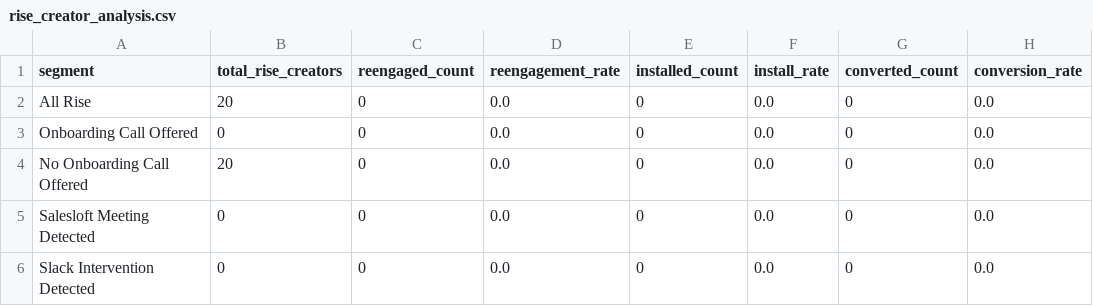
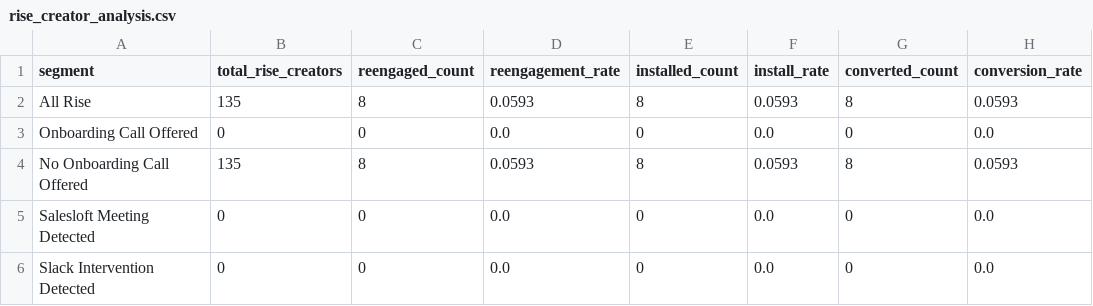
Before and after one commit to asmith-cmyk/dropped-onboards-analysis, a CSV file: outputs/rise_creator_analysis.csv, drawn as a sheet.

```diff
--- a/outputs/rise_creator_analysis.csv
+++ b/outputs/rise_creator_analysis.csv
@@ -1,5 +1,5 @@
 segment,total_rise_creators,reengaged_count,reengagement_rate,installed_count,install_rate,converted_count,conversion_rate
-All Rise,20,0,0.0,0,0.0,0,0.0
+All Rise,135,8,0.0593,8,0.0593,8,0.0593
 Onboarding Call Offered,0,0,0.0,0,0.0,0,0.0
-No Onboarding Call Offered,20,0,0.0,0,0.0,0,0.0
+No Onboarding Call Offered,135,8,0.0593,8,0.0593,8,0.0593
 Salesloft Meeting Detected,0,0,0.0,0,0.0,0,0.0
```
Also changed, not shown: outputs/cohort_analysis.csv, outputs/creator_growth_analysis.csv, 10 other files.
